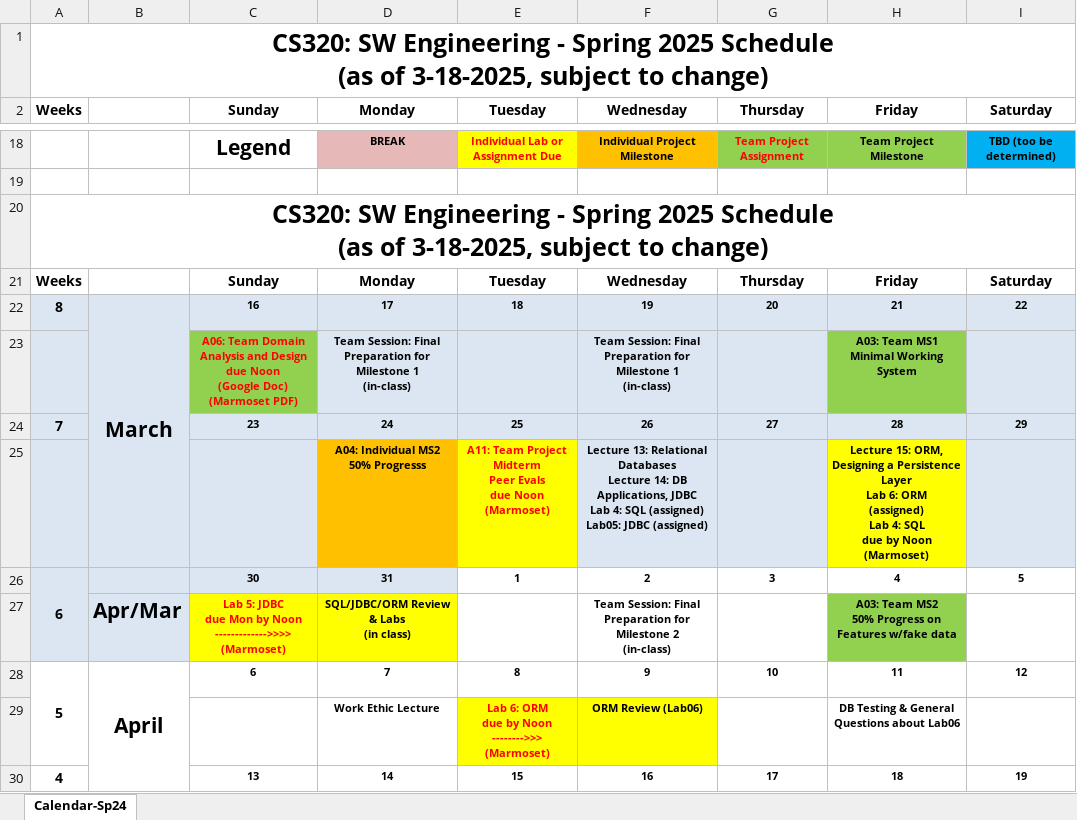
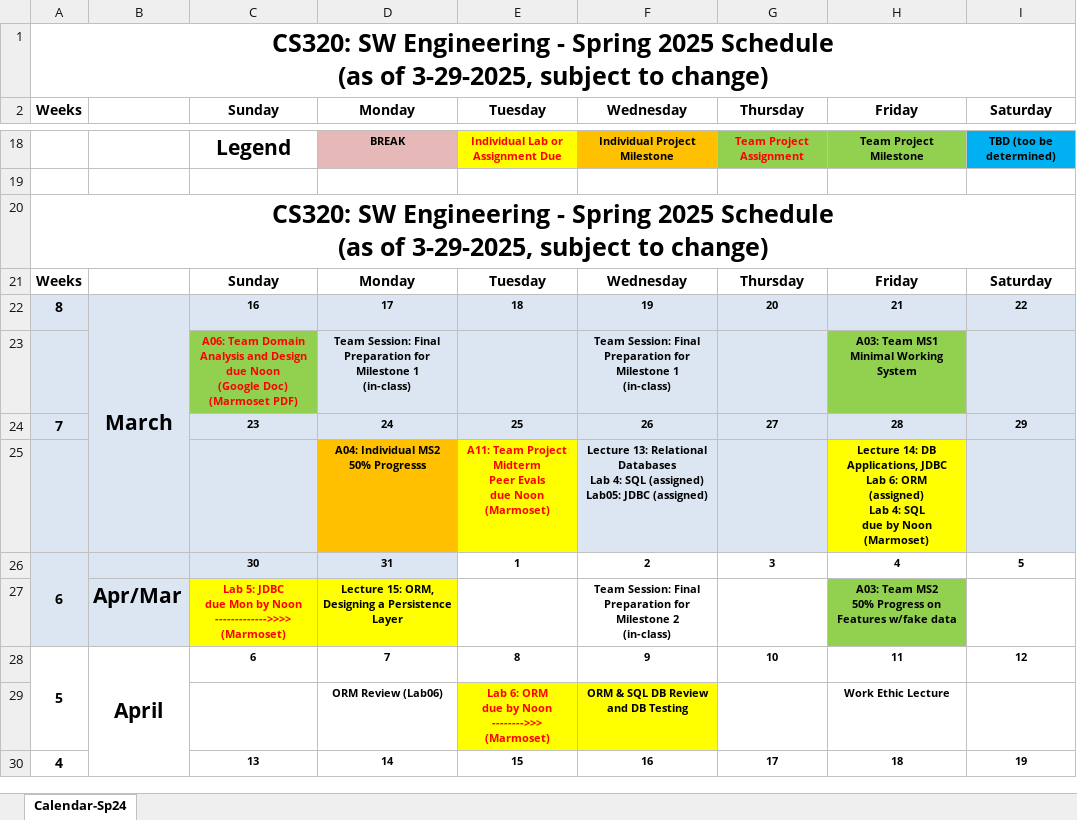
Before and after one commit to ycpcs/cs320-spring2025, an Excel workbook: CS320-Spring2025Calendar.xlsx, sheet Calendar-Sp24, drawn as a sheet; only a part is shown, gaps mark what is left out; values as stored, in another font and other column widths than the file's, no borders; removed rows and columns are numbered as before the commit, all else as after; ↵ is a line break in a cell; the diff names each change by its address in the sheet, - before the commit and + after, or states it on an @@ line.

Commit message:
updated schedule and calendar

```diff
--- a/CS320-Spring2025Calendar.xlsx (sheet Calendar-Sp24)
+++ b/CS320-Spring2025Calendar.xlsx (sheet Calendar-Sp24)
-A1: …(as of 3-18-2025, subject to…
+A1: …(as of 3-29-2025, subject to…
-A20: …(as of 3-18-2025, subject to…
+A20: …(as of 3-29-2025, subject to…
-F25: …Relational Databases ↵ Lecture 14: DB Applications, JDBC ↵ Lab 4:…
+F25: …Relational Databases ↵ Lab 4:…
-H25: Lecture 15: ORM, Designing a Persistence Layer ↵ Lab 6:…
+H25: Lecture 14: DB Applications, JDBC ↵ Lab 6:…
-D27: SQL/JDBC/ORM Review & Labs ↵ (in class)
+D27: Lecture 15: ORM, Designing a Persistence Layer
-row 29:  |  |  | Work Ethic Lecture | Lab 6: ORM ↵ due by Noon ↵ -------->>> ↵ (Marmoset) | ORM Review (Lab06) |  | DB Testing & General Questions about Lab06
+row 29:  |  |  | ORM Review (Lab06) | Lab 6: ORM ↵ due by Noon ↵ -------->>> ↵ (Marmoset) | ORM & SQL DB Review and DB Testing |  | Work Ethic Lecture
```
Also changed, not shown: 4 other files.
